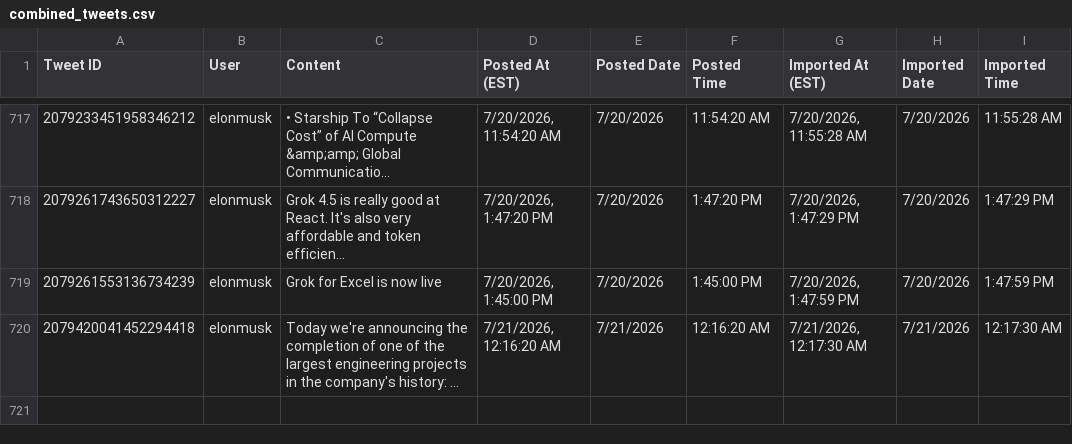
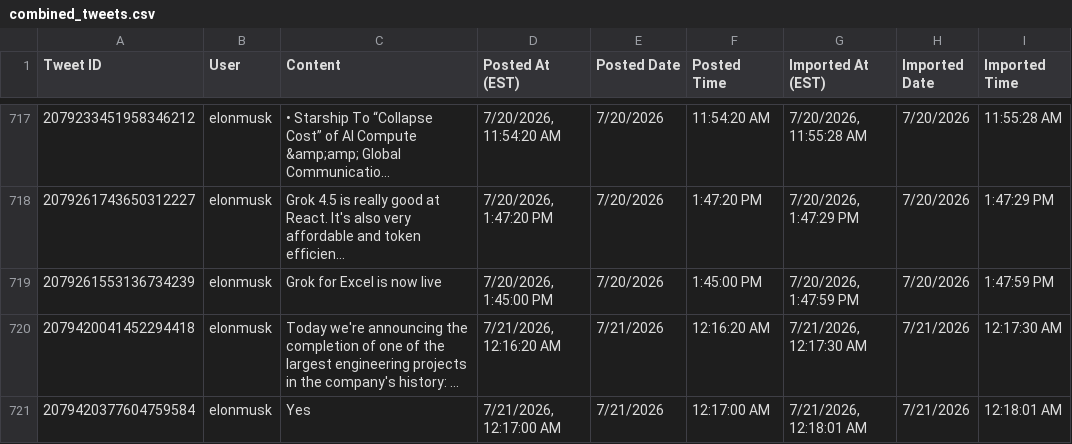
Before and after one commit to chubakalai/elp, a CSV file: data/combined_tweets.csv, drawn as a sheet; only a part is shown, gaps mark what is left out; long unchanged cells end in …; the diff names each change by its address in the sheet, - before the commit and + after, or states it on an @@ line.

Commit message:
elc8 (nitter.kareem.one): +1 post(s)

```diff
--- a/data/combined_tweets.csv
+++ b/data/combined_tweets.csv
+row 721: 2079420377604759584 | elonmusk | Yes | 7/21/2026, 12:17:00 AM | 7/21/2026 | 12:17:00 AM | 7/21/2026, 12:18:01 AM | 7/21/2026 | 12:18:01 AM
```
